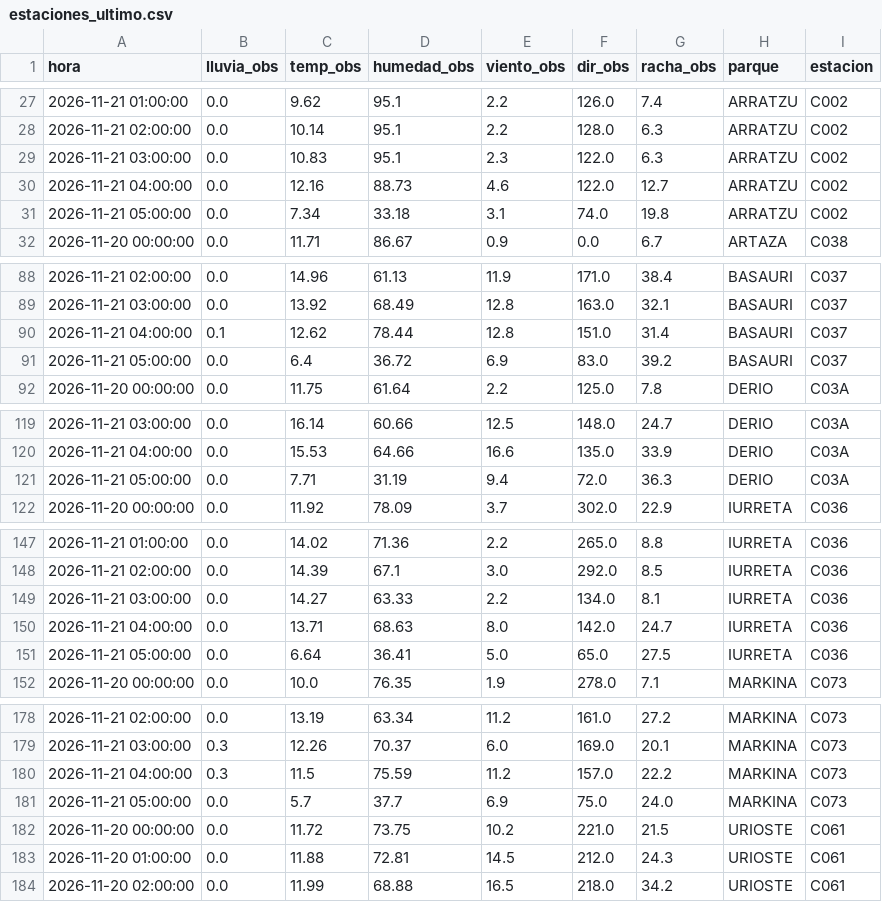
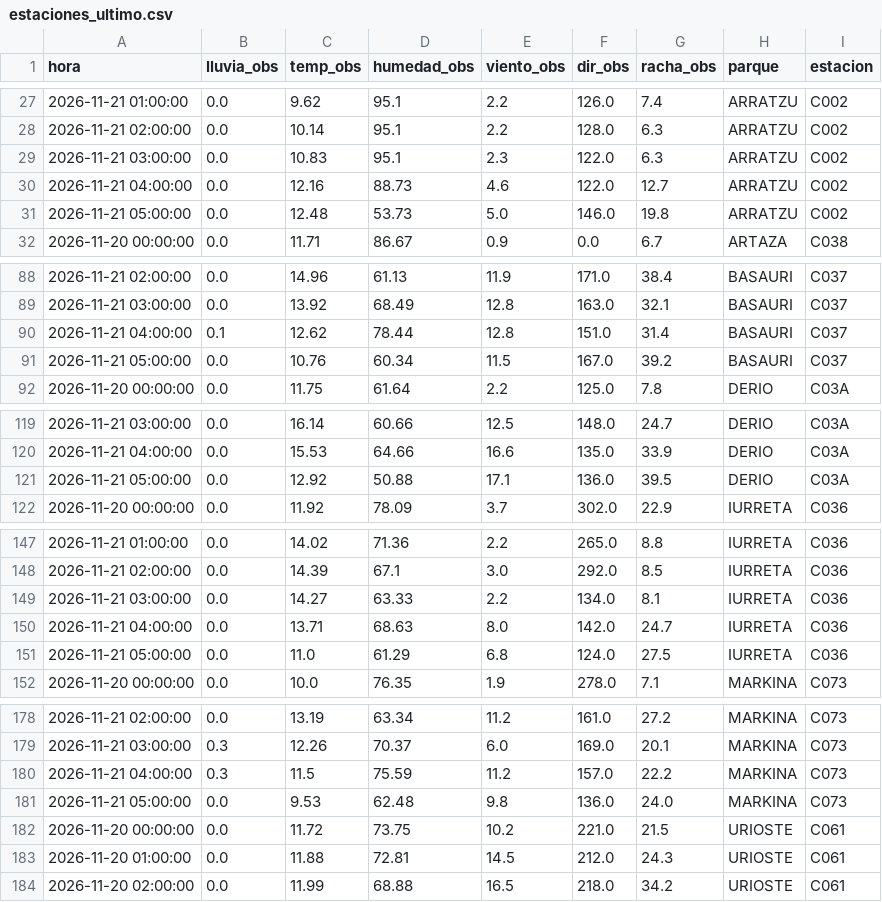
Before and after one commit to bsendagorta/auria, a CSV file: prediccion/estaciones_ultimo.csv, drawn as a sheet; only a part is shown, gaps mark what is left out; the diff covers the shown part only.

```diff
--- a/prediccion/estaciones_ultimo.csv
+++ b/prediccion/estaciones_ultimo.csv
@@ -30,3 +30,3 @@ hora,lluvia_obs,temp_obs,humedad_obs,viento_obs,dir_obs,racha_obs,parque,estacio
 2026-11-21 04:00:00,0.0,12.16,88.73,4.6,122.0,12.7,ARRATZU,C002
-2026-11-21 05:00:00,0.0,7.34,33.18,3.1,74.0,19.8,ARRATZU,C002
+2026-11-21 05:00:00,0.0,12.48,53.73,5.0,146.0,19.8,ARRATZU,C002
 2026-11-20 00:00:00,0.0,11.71,86.67,0.9,0.0,6.7,ARTAZA,C038
@@ -90,3 +90,3 @@ hora,lluvia_obs,temp_obs,humedad_obs,viento_obs,dir_obs,racha_obs,parque,estacio
 2026-11-21 04:00:00,0.1,12.62,78.44,12.8,151.0,31.4,BASAURI,C037
-2026-11-21 05:00:00,0.0,6.4,36.72,6.9,83.0,39.2,BASAURI,C037
+2026-11-21 05:00:00,0.0,10.76,60.34,11.5,167.0,39.2,BASAURI,C037
 2026-11-20 00:00:00,0.0,11.75,61.64,2.2,125.0,7.8,DERIO,C03A
@@ -120,3 +120,3 @@ hora,lluvia_obs,temp_obs,humedad_obs,viento_obs,dir_obs,racha_obs,parque,estacio
 2026-11-21 04:00:00,0.0,15.53,64.66,16.6,135.0,33.9,DERIO,C03A
-2026-11-21 05:00:00,0.0,7.71,31.19,9.4,72.0,36.3,DERIO,C03A
+2026-11-21 05:00:00,0.0,12.92,50.88,17.1,136.0,39.5,DERIO,C03A
 2026-11-20 00:00:00,0.0,11.92,78.09,3.7,302.0,22.9,IURRETA,C036
@@ -150,3 +150,3 @@ hora,lluvia_obs,temp_obs,humedad_obs,viento_obs,dir_obs,racha_obs,parque,estacio
 2026-11-21 04:00:00,0.0,13.71,68.63,8.0,142.0,24.7,IURRETA,C036
-2026-11-21 05:00:00,0.0,6.64,36.41,5.0,65.0,27.5,IURRETA,C036
+2026-11-21 05:00:00,0.0,11.0,61.29,6.8,124.0,27.5,IURRETA,C036
 2026-11-20 00:00:00,0.0,10.0,76.35,1.9,278.0,7.1,MARKINA,C073
@@ -180,3 +180,3 @@ hora,lluvia_obs,temp_obs,humedad_obs,viento_obs,dir_obs,racha_obs,parque,estacio
 2026-11-21 04:00:00,0.3,11.5,75.59,11.2,157.0,22.2,MARKINA,C073
-2026-11-21 05:00:00,0.0,5.7,37.7,6.9,75.0,24.0,MARKINA,C073
+2026-11-21 05:00:00,0.0,9.53,62.48,9.8,136.0,24.0,MARKINA,C073
 2026-11-20 00:00:00,0.0,11.72,73.75,10.2,221.0,21.5,URIOSTE,C061
```
Also changed, not shown: 11 edited cells elsewhere in this file, 2 other files.
